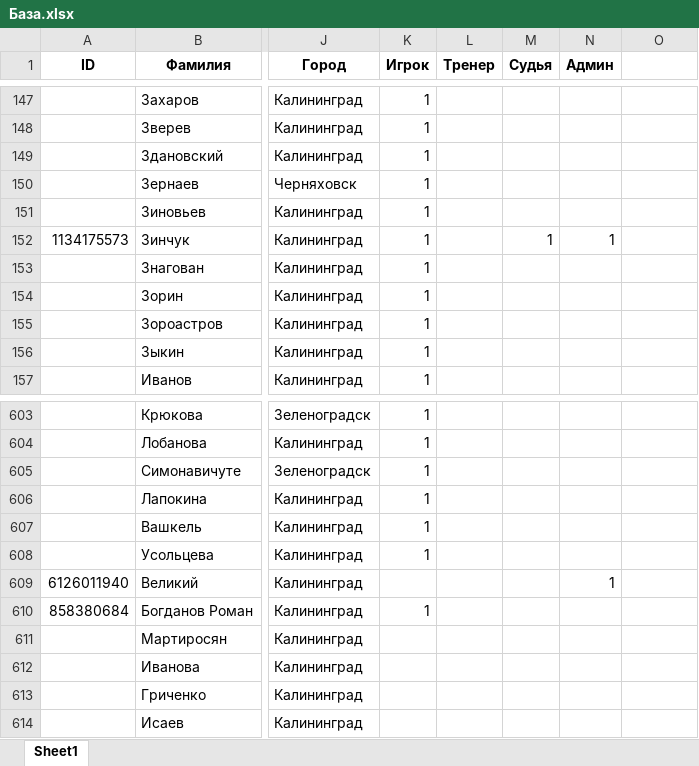
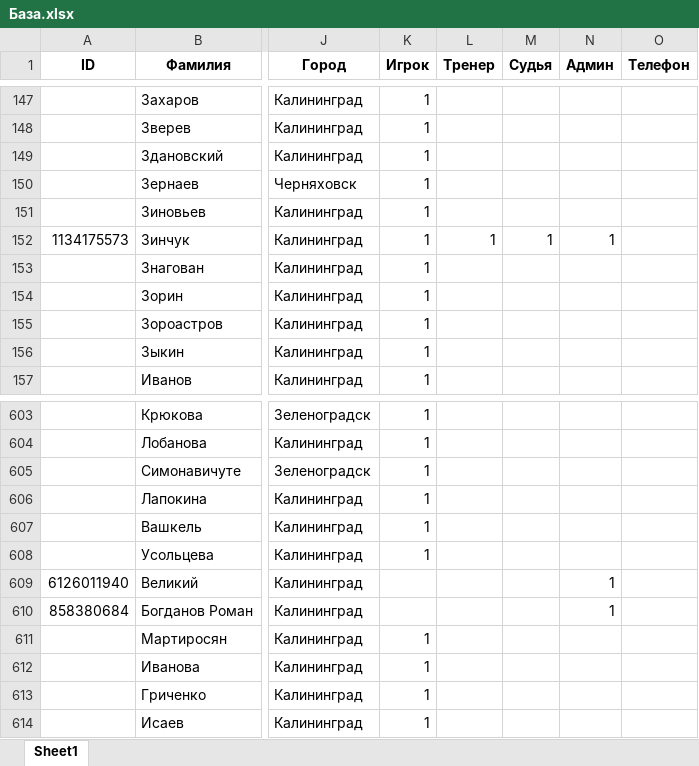
Before and after one commit to poBlaty/PingPong-Bot, an Excel workbook: data/База.xlsx, sheet Sheet1, drawn as a sheet; only a part is shown, gaps mark what is left out; values as stored, in another font and other column widths than the file's, no borders; the diff names each change by its address in the sheet, - before the commit and + after, or states it on an @@ line.

```diff
--- a/data/База.xlsx (sheet Sheet1)
+++ b/data/База.xlsx (sheet Sheet1)
-O1: (empty)
+O1: Телефон
-L152 (Тренер): (empty)
+L152 (Тренер): 1
-K610 (Игрок): 1
+K610 (Игрок): (empty)
-N610 (Админ): (empty)
+N610 (Админ): 1
-K611:K614 (Игрок): (empty)
+K611:K614 (Игрок): 1
```
Also changed, not shown: 2 other files.
